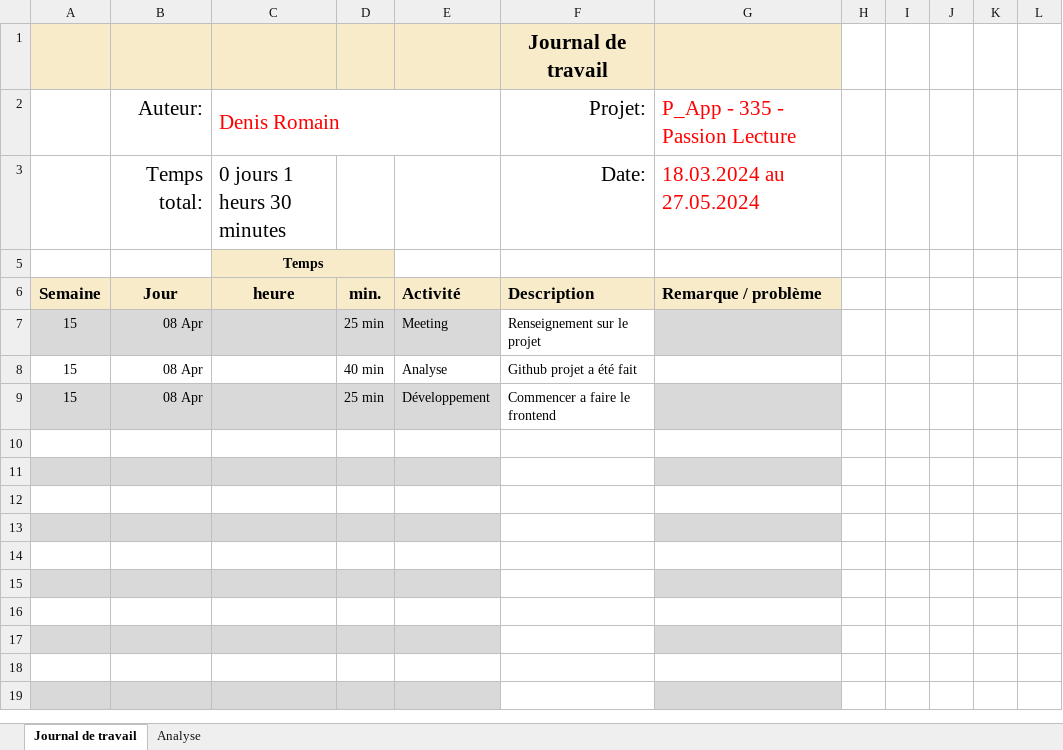
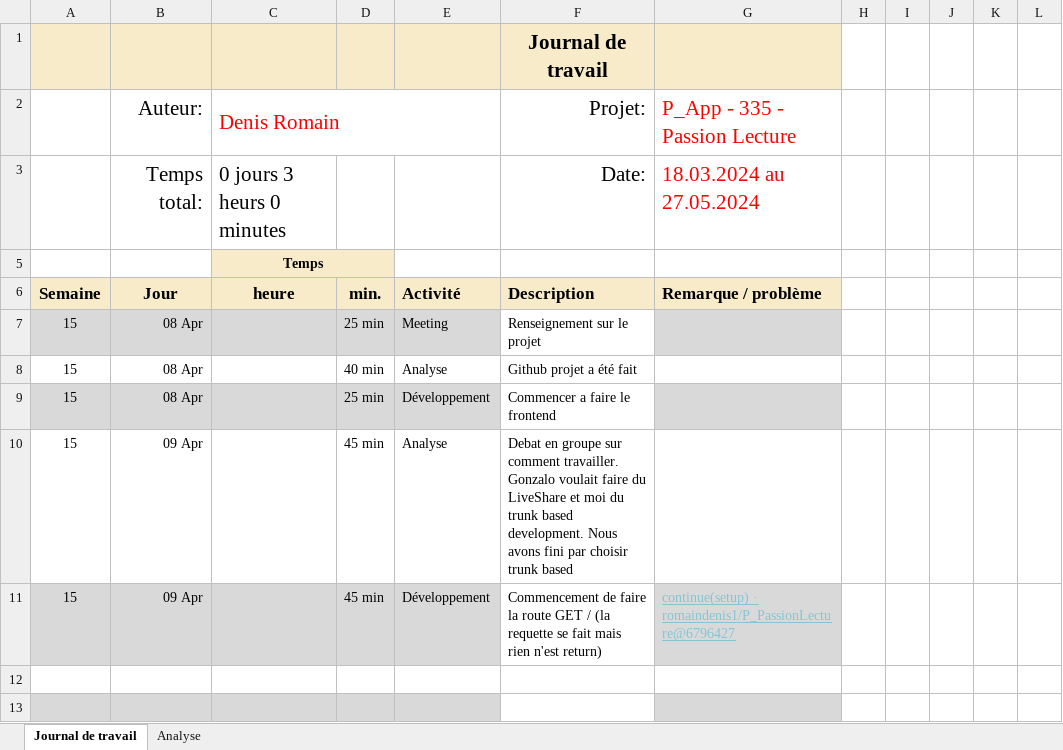
Before and after one commit to romaindenis1/P_PassionLecture, an Excel workbook: Journaux/Journal-de-Travail_RomainDenis.xlsx, sheet Journal de travail, drawn as a sheet; only a part is shown; the shorter side is filled out with more unchanged rows; values as stored, in another font and other column widths than the file's, no borders; conditional formats and table styles not drawn; the diff names each change by its address in the sheet, - before the commit and + after, or states it on an @@ line.

Commit message:
Update Journal-de-Travail_RomainDenis.xlsx

```diff
--- a/Journaux/Journal-de-Travail_RomainDenis.xlsx (sheet Journal de travail)
+++ b/Journaux/Journal-de-Travail_RomainDenis.xlsx (sheet Journal de travail)
-C3: 0 jours 1 heurs 30 minutes
+C3: 0 jours 3 heurs 0 minutes
-row 10: (empty)
+row 10: 15 | 09 Apr |  | 45 min | Analyse | Debat en groupe sur comment travailler. Gonzalo voulait faire du LiveShare et moi du trunk based development. Nous avons fini par choisir trunk based
-row 11: (empty)
+row 11: 15 | 09 Apr |  | 45 min | Développement | Commencement de faire la route GET / (la requette se fait mais rien n'est return) | continue(setup) · romaindenis1/P_PassionLecture@6796427
```
Also changed, not shown: sheet Analyse, hidden cells, charts or pictures.
